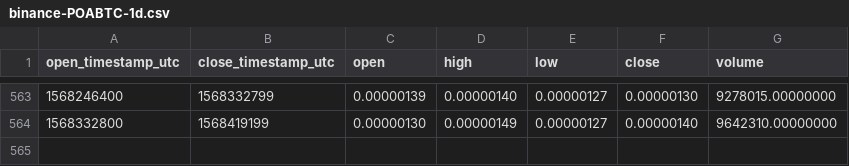
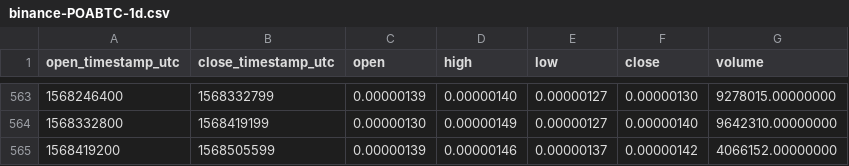
Before and after one commit to cryptobigbro/binance-POABTC, a CSV file: binance-POABTC-1d.csv, drawn as a sheet; only a part is shown, gaps mark what is left out.

Commit message:
Update OHLCV data.

```diff
--- a/binance-POABTC-1d.csv
+++ b/binance-POABTC-1d.csv
@@ -564 +564,2 @@ open_timestamp_utc,close_timestamp_utc,open,high,low,close,volume
 1568332800,1568419199,0.00000130,0.00000149,0.00000127,0.00000140,9642310.00000000
+1568419200,1568505599,0.00000139,0.00000146,0.00000137,0.00000142,4066152.00000000
```
Also changed, not shown: 1 other file.
